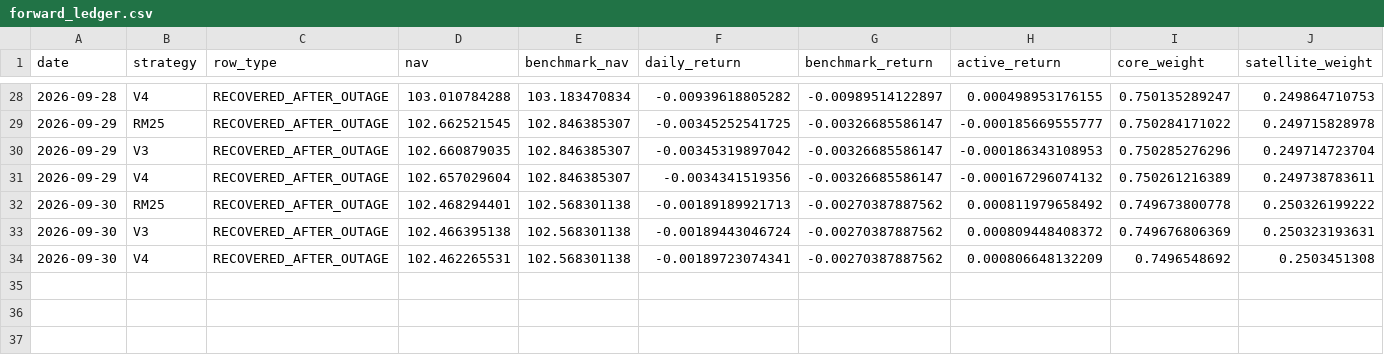
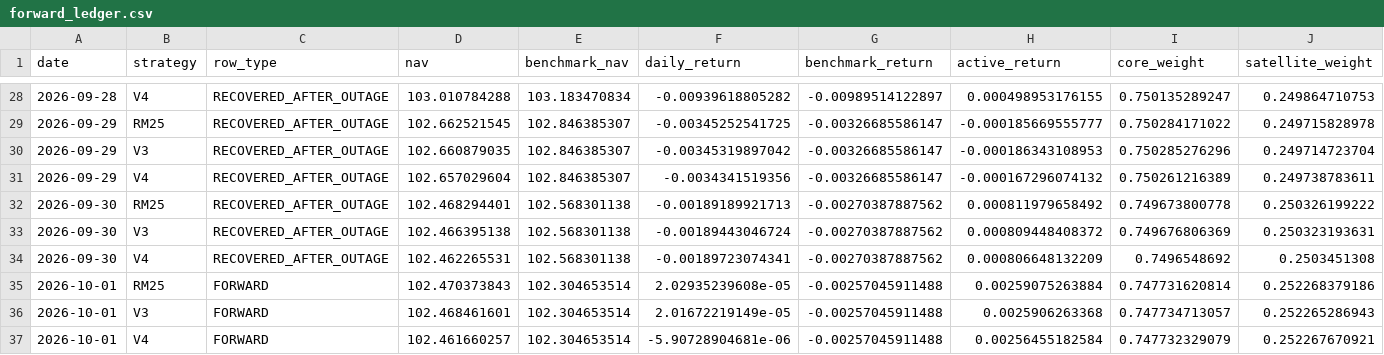
Before and after one commit to nicobouch97/fund100-research, a CSV file: forward_outputs/forward_ledger.csv, drawn as a sheet; only a part is shown, gaps mark what is left out; rows hold the shown columns only; the diff names each change by its address in the sheet, - before the commit and + after, or states it on an @@ line.

Commit message:
Forward Lab v1.1 update 2026-10-02

```diff
--- a/forward_outputs/forward_ledger.csv
+++ b/forward_outputs/forward_ledger.csv
+row 35: 2026-10-01 | RM25 | FORWARD | 102.470373843 | 102.304653514 | 2.02935239608e-05 | -0.00257045911488 | 0.00259075263884 | 0.747731620814 | 0.252268379186
+row 36: 2026-10-01 | V3 | FORWARD | 102.468461601 | 102.304653514 | 2.01672219149e-05 | -0.00257045911488 | 0.0025906263368 | 0.747734713057 | 0.252265286943
+row 37: 2026-10-01 | V4 | FORWARD | 102.461660257 | 102.304653514 | -5.90728904681e-06 | -0.00257045911488 | 0.00256455182584 | 0.747732329079 | 0.252267670921
```
Also changed, not shown: 2 other files.
